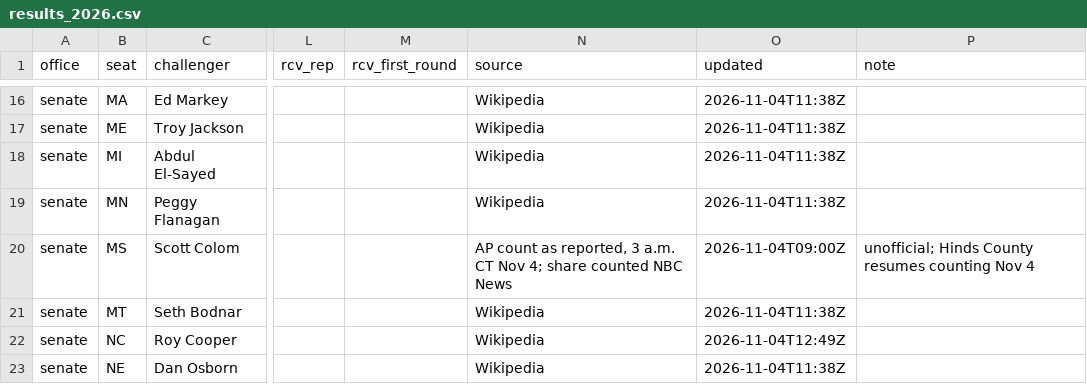
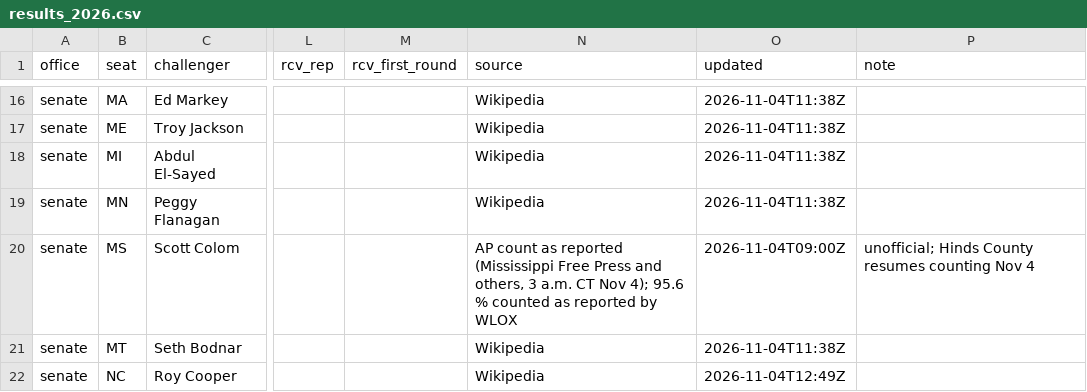
Before and after one commit to scorvec/midterms-2026, a CSV file: data/results/results_2026.csv, drawn as a sheet; only a part is shown, gaps mark what is left out; the shorter side is filled out with more unchanged rows; the diff names each change by its address in the sheet, - before the commit and + after, or states it on an @@ line.

```diff
--- a/data/results/results_2026.csv
+++ b/data/results/results_2026.csv
-N20 (source): …count as reported, 3 a.m. CT Nov 4; share counted NBC News
+N20 (source): …count as reported (Mississippi Free Press and others, 3 a.m. CT Nov 4); 95.6 % counted as reported by WLOX
```
Also changed, not shown: 6 other files.
